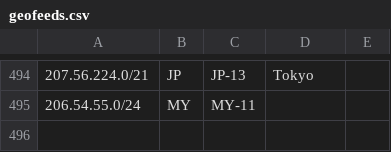
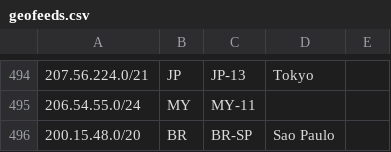
Before and after one commit to nttgin/geofeeds, a CSV file: geofeeds.csv, drawn as a sheet; only a part is shown, gaps mark what is left out.

Commit message:
Update geofeeds.csv

```diff
--- a/geofeeds.csv
+++ b/geofeeds.csv
@@ -495 +495,2 @@
 206.54.55.0/24,MY,MY-11,,
+200.15.48.0/20,BR,BR-SP,Sao Paulo,
```
